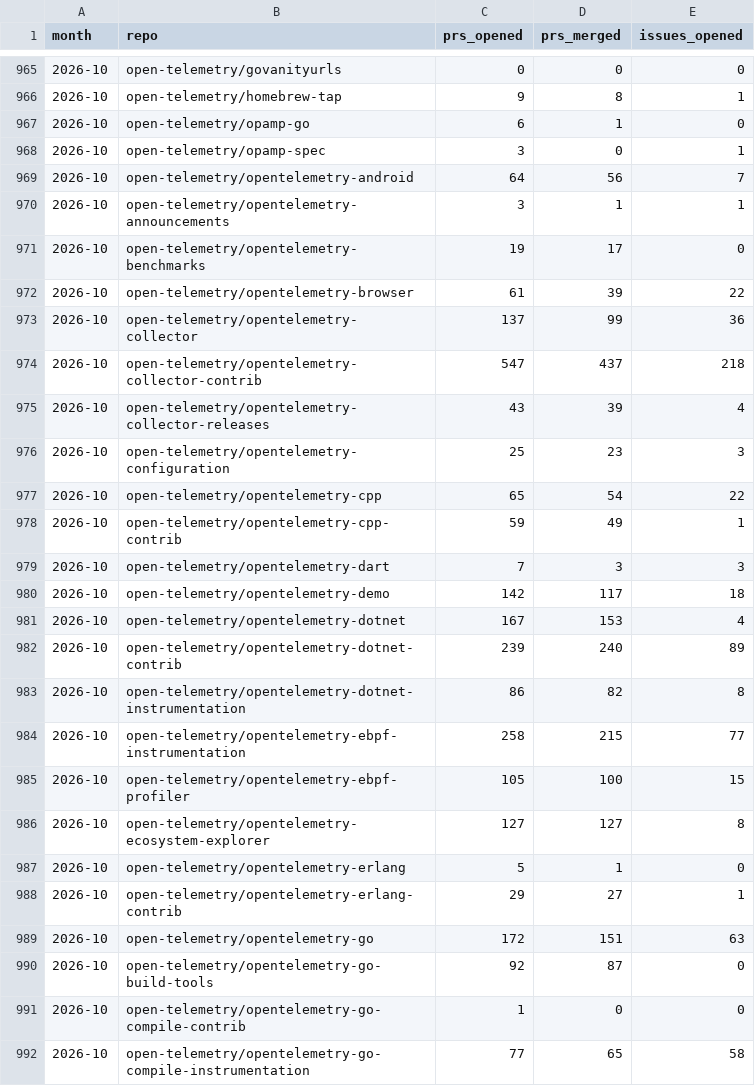
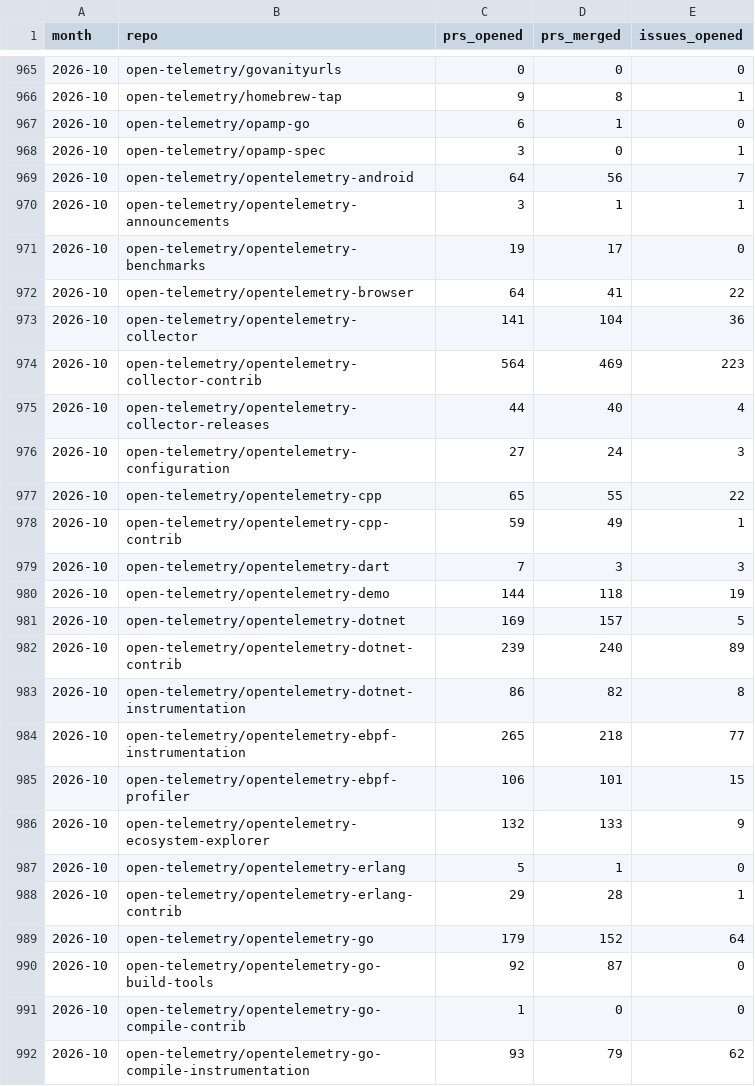
Before and after one commit to Abhimanyu9988/otel-whos-who, a CSV file: data/activity/monthly.csv, drawn as a sheet; only a part is shown, gaps mark what is left out; the diff covers the shown part only.

```diff
--- a/data/activity/monthly.csv
+++ b/data/activity/monthly.csv
@@ -971,22 +971,22 @@ month,repo,prs_opened,prs_merged,issues_opened
 2026-10,open-telemetry/opentelemetry-benchmarks,19,17,0
-2026-10,open-telemetry/opentelemetry-browser,61,39,22
-2026-10,open-telemetry/opentelemetry-collector,137,99,36
-2026-10,open-telemetry/opentelemetry-collector-contrib,547,437,218
-2026-10,open-telemetry/opentelemetry-collector-releases,43,39,4
-2026-10,open-telemetry/opentelemetry-configuration,25,23,3
-2026-10,open-telemetry/opentelemetry-cpp,65,54,22
+2026-10,open-telemetry/opentelemetry-browser,64,41,22
+2026-10,open-telemetry/opentelemetry-collector,141,104,36
+2026-10,open-telemetry/opentelemetry-collector-contrib,564,469,223
+2026-10,open-telemetry/opentelemetry-collector-releases,44,40,4
+2026-10,open-telemetry/opentelemetry-configuration,27,24,3
+2026-10,open-telemetry/opentelemetry-cpp,65,55,22
 2026-10,open-telemetry/opentelemetry-cpp-contrib,59,49,1
 2026-10,open-telemetry/opentelemetry-dart,7,3,3
-2026-10,open-telemetry/opentelemetry-demo,142,117,18
-2026-10,open-telemetry/opentelemetry-dotnet,167,153,4
+2026-10,open-telemetry/opentelemetry-demo,144,118,19
+2026-10,open-telemetry/opentelemetry-dotnet,169,157,5
 2026-10,open-telemetry/opentelemetry-dotnet-contrib,239,240,89
 2026-10,open-telemetry/opentelemetry-dotnet-instrumentation,86,82,8
-2026-10,open-telemetry/opentelemetry-ebpf-instrumentation,258,215,77
-2026-10,open-telemetry/opentelemetry-ebpf-profiler,105,100,15
-2026-10,open-telemetry/opentelemetry-ecosystem-explorer,127,127,8
+2026-10,open-telemetry/opentelemetry-ebpf-instrumentation,265,218,77
+2026-10,open-telemetry/opentelemetry-ebpf-profiler,106,101,15
+2026-10,open-telemetry/opentelemetry-ecosystem-explorer,132,133,9
 2026-10,open-telemetry/opentelemetry-erlang,5,1,0
-2026-10,open-telemetry/opentelemetry-erlang-contrib,29,27,1
-2026-10,open-telemetry/opentelemetry-go,172,151,63
+2026-10,open-telemetry/opentelemetry-erlang-contrib,29,28,1
+2026-10,open-telemetry/opentelemetry-go,179,152,64
 2026-10,open-telemetry/opentelemetry-go-build-tools,92,87,0
 2026-10,open-telemetry/opentelemetry-go-compile-contrib,1,0,0
-2026-10,open-telemetry/opentelemetry-go-compile-instrumentation,77,65,58
+2026-10,open-telemetry/opentelemetry-go-compile-instrumentation,93,79,62
```
Also changed, not shown: 48 edited cells elsewhere in this file, data/activity/daily.csv, 5 other files.
